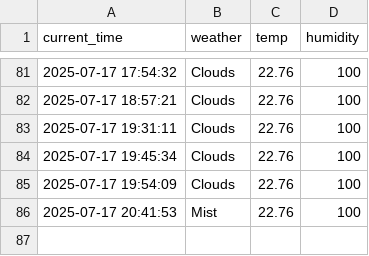
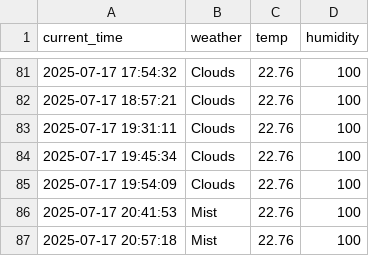
Before and after one commit to LeeSangJun3/seoul_weather_5m, a CSV file: seoul_weather.csv, drawn as a sheet; only a part is shown, gaps mark what is left out.

```diff
--- a/seoul_weather.csv
+++ b/seoul_weather.csv
@@ -86 +86,2 @@ current_time,weather,temp,humidity
 2025-07-17 20:41:53,Mist,22.76,100
+2025-07-17 20:57:18,Mist,22.76,100
```
